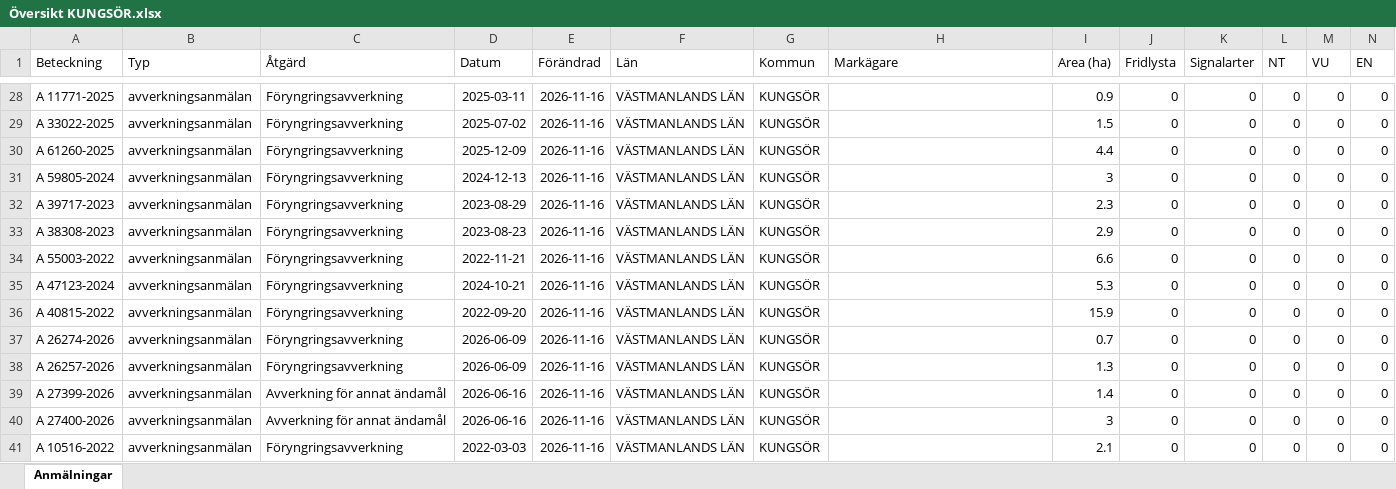
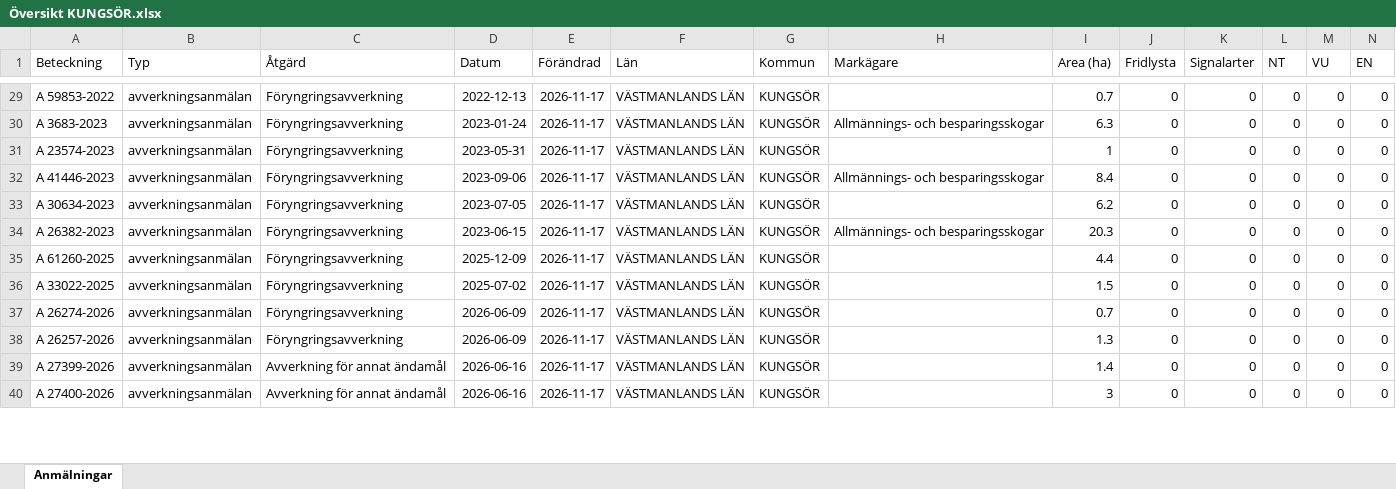
Before and after one commit to klasma/Logging_1960, an Excel workbook: Översikt KUNGSÖR.xlsx, sheet Anmälningar, drawn as a sheet; only a part is shown, gaps mark what is left out; values as stored, in another font and other column widths than the file's, no borders; removed rows and columns are numbered as before the commit, all else as after; rows hold the shown columns only; the diff covers the shown part only; the diff names each change by its address in the sheet, - before the commit and + after, or states it on an @@ line.

```diff
--- a/Översikt KUNGSÖR.xlsx (sheet Anmälningar)
+++ b/Översikt KUNGSÖR.xlsx (sheet Anmälningar)
-A29 (Beteckning): A 11771-2025
+A29 (Beteckning): A 59853-2022
-D29 (Datum): 2025-03-11
+D29 (Datum): 2022-12-13
-E29:E31 (Förändrad): 2026-11-16
+E29:E31 (Förändrad): 2026-11-17
-I29 (Area (ha)): 0.9
+I29 (Area (ha)): 0.7
-A30 (Beteckning): A 33022-2025
+A30 (Beteckning): A 3683-2023
-D30 (Datum): 2025-07-02
+D30 (Datum): 2023-01-24
-H30 (Markägare): (empty)
+H30 (Markägare): Allmännings- och besparingsskogar
-I30 (Area (ha)): 1.5
+I30 (Area (ha)): 6.3
-A31 (Beteckning): A 61260-2025
+A31 (Beteckning): A 23574-2023
-D31 (Datum): 2025-12-09
+D31 (Datum): 2023-05-31
-I31 (Area (ha)): 4.4
+I31 (Area (ha)): 1
-row 31: A 59805-2024 | avverkningsanmälan | Föryngringsavverkning | 2024-12-13 | 2026-11-16 | VÄSTMANLANDS LÄN | KUNGSÖR |  | 3 | 0 | 0 | 0 | 0 | 0
-A32 (Beteckning): A 39717-2023
+A32 (Beteckning): A 41446-2023
-D32 (Datum): 2023-08-29
+D32 (Datum): 2023-09-06
-E32:E40 (Förändrad): 2026-11-16
+E32:E40 (Förändrad): 2026-11-17
-H32 (Markägare): (empty)
+H32 (Markägare): Allmännings- och besparingsskogar
-I32 (Area (ha)): 2.3
+I32 (Area (ha)): 8.4
-A33 (Beteckning): A 38308-2023
+A33 (Beteckning): A 30634-2023
-D33 (Datum): 2023-08-23
+D33 (Datum): 2023-07-05
-I33 (Area (ha)): 2.9
+I33 (Area (ha)): 6.2
-A34 (Beteckning): A 55003-2022
+A34 (Beteckning): A 26382-2023
-D34 (Datum): 2022-11-21
+D34 (Datum): 2023-06-15
-H34 (Markägare): (empty)
+H34 (Markägare): Allmännings- och besparingsskogar
-I34 (Area (ha)): 6.6
+I34 (Area (ha)): 20.3
-A35 (Beteckning): A 47123-2024
+A35 (Beteckning): A 61260-2025
-D35 (Datum): 2024-10-21
+D35 (Datum): 2025-12-09
-I35 (Area (ha)): 5.3
+I35 (Area (ha)): 4.4
-A36 (Beteckning): A 40815-2022
+A36 (Beteckning): A 33022-2025
-D36 (Datum): 2022-09-20
+D36 (Datum): 2025-07-02
-I36 (Area (ha)): 15.9
+I36 (Area (ha)): 1.5
-row 41: A 10516-2022 | avverkningsanmälan | Föryngringsavverkning | 2022-03-03 | 2026-11-16 | VÄSTMANLANDS LÄN | KUNGSÖR |  | 2.1 | 0 | 0 | 0 | 0 | 0
```
Also changed, not shown: 10 added rows, 8 removed rows and 100 edited cells elsewhere in this sheet, artfynd/A 37056-2026 artfynd.xlsx, artfynd/A 59332-2022 artfynd.xlsx, 56 other files.
